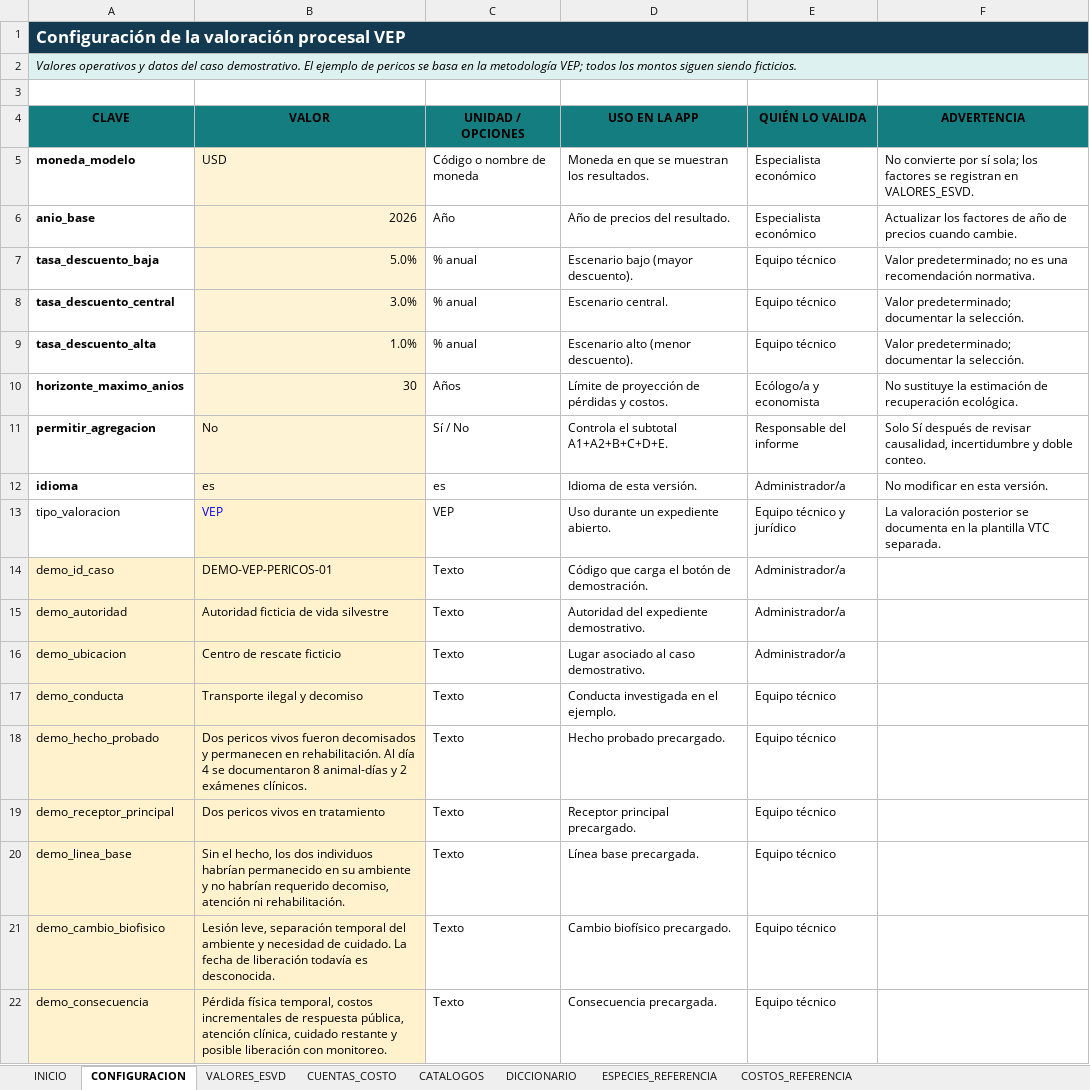
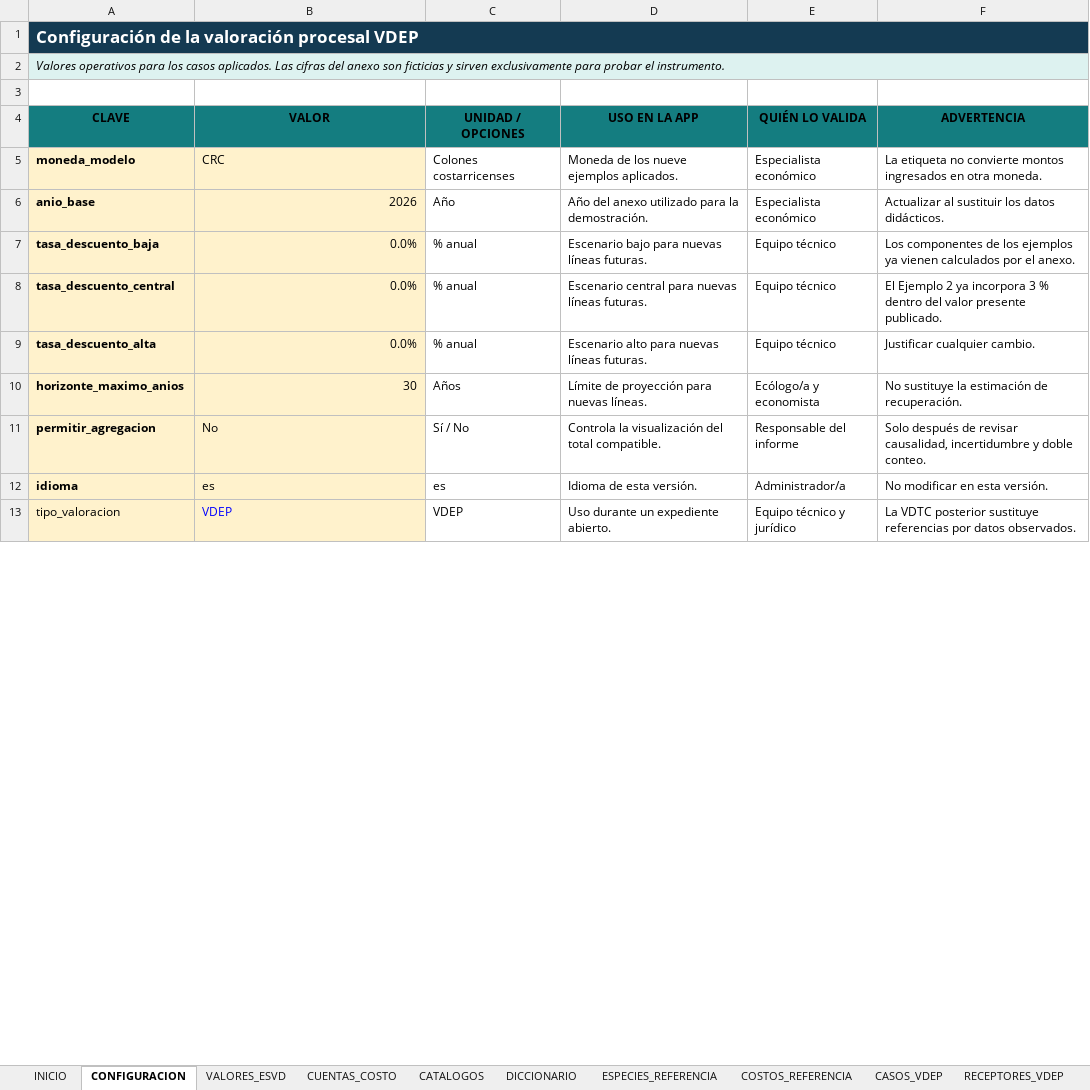
Before and after one commit to ARandomRedPixel/Index-Calc-Beta-2, an Excel workbook: data/Plantilla_Calculadora_ESVD_ES.xlsx, sheet CONFIGURACION, drawn as a sheet; only a part is shown; values as stored, in another font and other column widths than the file's, no borders; table styles not drawn; removed rows and columns are numbered as before the commit, all else as after; the diff covers the shown part only; the diff names each change by its address in the sheet, - before the commit and + after, or states it on an @@ line.

```diff
--- a/data/Plantilla_Calculadora_ESVD_ES.xlsx (sheet CONFIGURACION)
+++ b/data/Plantilla_Calculadora_ESVD_ES.xlsx (sheet CONFIGURACION)
+sheet tab: CASOS_VDEP
+sheet tab: RECEPTORES_VDEP
-A1 (CLAVE): Configuración de la valoración procesal VEP
+A1 (CLAVE): Configuración de la valoración procesal VDEP
-A2 (CLAVE): Valores operativos y datos del caso demostrativo. El ejemplo de pericos se basa en la metodología VEP; todos los montos siguen siendo ficticios.
+A2 (CLAVE): Valores operativos para los casos aplicados. Las cifras del anexo son ficticias y sirven exclusivamente para probar el instrumento.
-A5:A13 fill: none
+A5:A13 fill: #FFF2CC
-B5 (VALOR): USD
+B5 (VALOR): CRC
-C5 (UNIDAD / OPCIONES): Código o nombre de moneda
+C5 (UNIDAD / OPCIONES): Colones costarricenses
-D5 (USO EN LA APP): Moneda en que se muestran los resultados.
+D5 (USO EN LA APP): Moneda de los nueve ejemplos aplicados.
-F5 (ADVERTENCIA): No convierte por sí sola; los factores se registran en VALORES_ESVD.
+F5 (ADVERTENCIA): La etiqueta no convierte montos ingresados en otra moneda.
-D6 (USO EN LA APP): Año de precios del resultado.
+D6 (USO EN LA APP): Año del anexo utilizado para la demostración.
-F6 (ADVERTENCIA): Actualizar los factores de año de precios cuando cambie.
+F6 (ADVERTENCIA): Actualizar al sustituir los datos didácticos.
-B7 (VALOR): 5.0%
+B7 (VALOR): 0.0%
-D7 (USO EN LA APP): Escenario bajo (mayor descuento).
+D7 (USO EN LA APP): Escenario bajo para nuevas líneas futuras.
-F7 (ADVERTENCIA): Valor predeterminado; no es una recomendación normativa.
+F7 (ADVERTENCIA): Los componentes de los ejemplos ya vienen calculados por el anexo.
-B8 (VALOR): 3.0%
+B8 (VALOR): 0.0%
-D8 (USO EN LA APP): Escenario central.
+D8 (USO EN LA APP): Escenario central para nuevas líneas futuras.
-F8 (ADVERTENCIA): Valor predeterminado; documentar la selección.
+F8 (ADVERTENCIA): El Ejemplo 2 ya incorpora 3 % dentro del valor presente publicado.
-B9 (VALOR): 1.0%
+B9 (VALOR): 0.0%
-D9 (USO EN LA APP): Escenario alto (menor descuento).
+D9 (USO EN LA APP): Escenario alto para nuevas líneas futuras.
-F9 (ADVERTENCIA): Valor predeterminado; documentar la selección.
+F9 (ADVERTENCIA): Justificar cualquier cambio.
-D10 (USO EN LA APP): Límite de proyección de pérdidas y costos.
+D10 (USO EN LA APP): Límite de proyección para nuevas líneas.
-F10 (ADVERTENCIA): …estimación de recuperación ecológica.
+F10 (ADVERTENCIA): …estimación de recuperación.
-D11 (USO EN LA APP): Controla el subtotal A1+A2+B+C+D+E.
+D11 (USO EN LA APP): Controla la visualización del total compatible.
-F11 (ADVERTENCIA): Solo Sí después de…
+F11 (ADVERTENCIA): Solo después de…
-B13 (VALOR): VEP
+B13 (VALOR): VDEP
-C13 (UNIDAD / OPCIONES): VEP
+C13 (UNIDAD / OPCIONES): VDEP
-F13 (ADVERTENCIA): La valoración posterior se documenta en la plantilla VTC separada.
+F13 (ADVERTENCIA): La VDTC posterior sustituye referencias por datos observados.
-row 14: demo_id_caso | DEMO-VEP-PERICOS-01 | Texto | Código que carga el botón de demostración. | Administrador/a
-row 15: demo_autoridad | Autoridad ficticia de vida silvestre | Texto | Autoridad del expediente demostrativo. | Administrador/a
-row 16: demo_ubicacion | Centro de rescate ficticio | Texto | Lugar asociado al caso demostrativo. | Administrador/a
-row 17: demo_conducta | Transporte ilegal y decomiso | Texto | Conducta investigada en el ejemplo. | Equipo técnico
-row 18: demo_hecho_probado | Dos pericos vivos fueron decomisados y permanecen en rehabilitación. Al día 4 se documentaron 8 animal-días y 2 exámenes clínicos. | Texto | Hecho probado precargado. | Equipo técnico
-row 19: demo_receptor_principal | Dos pericos vivos en tratamiento | Texto | Receptor principal precargado. | Equipo técnico
-row 20: demo_linea_base | Sin el hecho, los dos individuos habrían permanecido en su ambiente y no habrían requerido decomiso, atención ni rehabilitación. | Texto | Línea base precargada. | Equipo técnico
-row 21: demo_cambio_biofisico | Lesión leve, separación temporal del ambiente y necesidad de cuidado. La fecha de liberación todavía es desconocida. | Texto | Cambio biofísico precargado. | Equipo técnico
-row 22: demo_consecuencia | Pérdida física temporal, costos incrementales de respuesta pública, atención clínica, cuidado restante y posible liberación con monitoreo. | Texto | Consecuencia precargada. | Equipo técnico
```
Also changed, not shown: 1 added row and 5 removed rows elsewhere in this sheet, sheet COSTOS_REFERENCIA, sheet VALORES_ESVD, sheet ESPECIES_REFERENCIA, sheet DICCIONARIO, sheet INICIO, sheet CUENTAS_COSTO, other sheet tabs, 6 other files.
